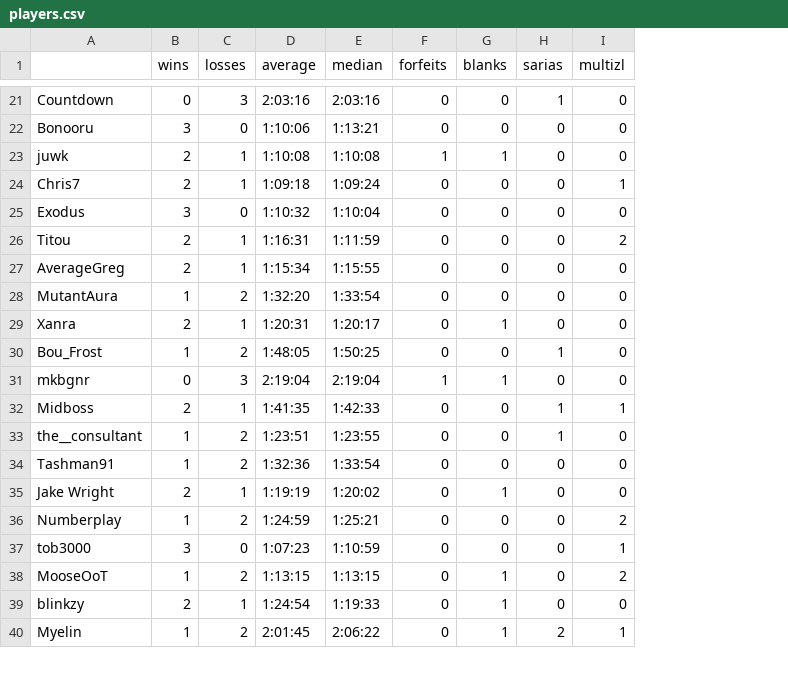
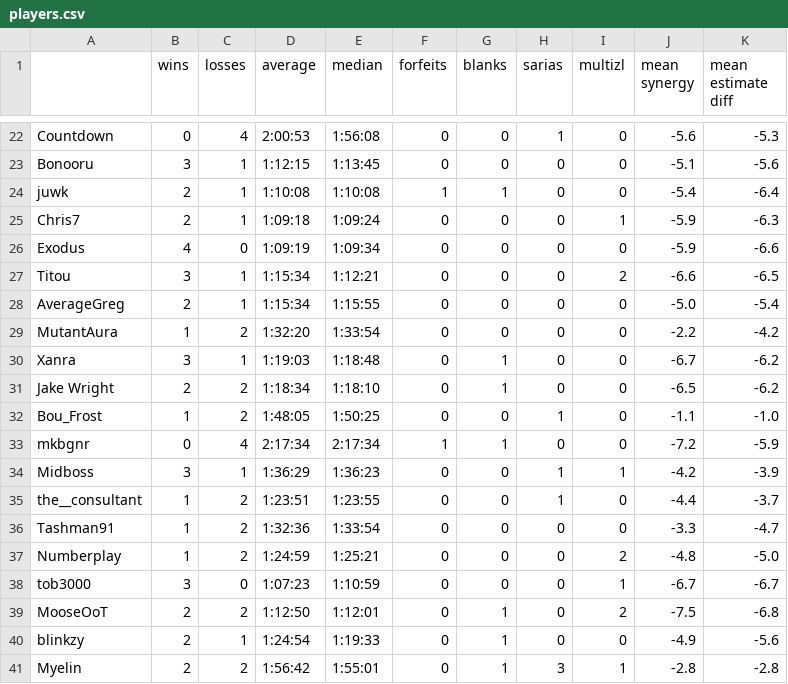
Before and after one commit to fenyan-16/oot-bingostats, a CSV file: statistics/players.csv, drawn as a sheet; only a part is shown, gaps mark what is left out; removed rows and columns are numbered as before the commit, all else as after; the diff covers the shown part only; the diff names each change by its address in the sheet, - before the commit and + after, or states it on an @@ line.

```diff
--- a/statistics/players.csv
+++ b/statistics/players.csv
+column J (mean synergy), rows 22-30: -5.6 | -5.1 | -5.4 | -5.9 | -5.9 | -6.6 | -5.0 | -2.2 | -6.7; rows 32-41: -1.1 | -7.2 | -4.2 | -4.4 | -3.3 | -4.8 | -6.7 | -7.5 | -4.9 | -2.8
+column K (mean estimate diff), rows 22-30: -5.3 | -5.6 | -6.4 | -6.3 | -6.6 | -6.5 | -5.4 | -4.2 | -6.2; rows 32-41: -1.0 | -5.9 | -3.9 | -3.7 | -4.7 | -5.0 | -6.7 | -6.8 | -5.6 | -2.8
-C22 (losses): 3
+C22 (losses): 4
-D22 (average): 2:03:16
+D22 (average): 2:00:53
-E22 (median): 2:03:16
+E22 (median): 1:56:08
-C23 (losses): 0
+C23 (losses): 1
-D23 (average): 1:10:06
+D23 (average): 1:12:15
-E23 (median): 1:13:21
+E23 (median): 1:13:45
-B26 (wins): 3
+B26 (wins): 4
-D26 (average): 1:10:32
+D26 (average): 1:09:19
-E26 (median): 1:10:04
+E26 (median): 1:09:34
-B27 (wins): 2
+B27 (wins): 3
-D27 (average): 1:16:31
+D27 (average): 1:15:34
-E27 (median): 1:11:59
+E27 (median): 1:12:21
-B30 (wins): 2
+B30 (wins): 3
-D30 (average): 1:20:31
+D30 (average): 1:19:03
-E30 (median): 1:20:17
+E30 (median): 1:18:48
+row 31: Jake Wright | 2 | 2 | 1:18:34 | 1:18:10 | 0 | 1 | 0 | 0 | -6.5 | -6.2
-C33 (losses): 3
+C33 (losses): 4
-D33 (average): 2:19:04
+D33 (average): 2:17:34
-E33 (median): 2:19:04
+E33 (median): 2:17:34
-B34 (wins): 2
+B34 (wins): 3
-D34 (average): 1:41:35
+D34 (average): 1:36:29
-E34 (median): 1:42:33
+E34 (median): 1:36:23
-row 35: Jake Wright | 2 | 1 | 1:19:19 | 1:20:02 | 0 | 1 | 0 | 0
-B39 (wins): 1
+B39 (wins): 2
-D39 (average): 1:13:15
+D39 (average): 1:12:50
-E39 (median): 1:13:15
+E39 (median): 1:12:01
-B41 (wins): 1
+B41 (wins): 2
-D41 (average): 2:01:45
+D41 (average): 1:56:42
-E41 (median): 2:06:22
+E41 (median): 1:55:01
-H41 (sarias): 2
+H41 (sarias): 3
```
Also changed, not shown: 3 added rows, 3 removed rows, 1 moved row and 43 edited cells elsewhere in this file, statistics/goals.csv, 1 other file.
